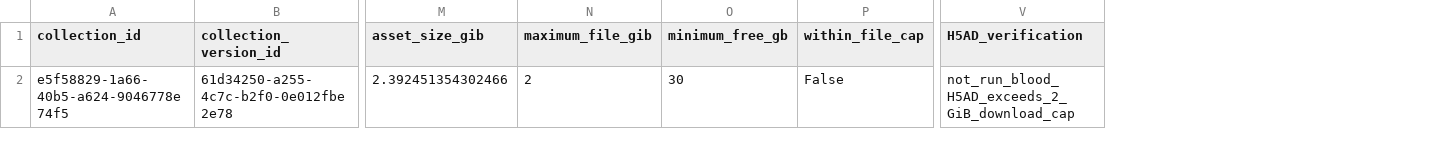
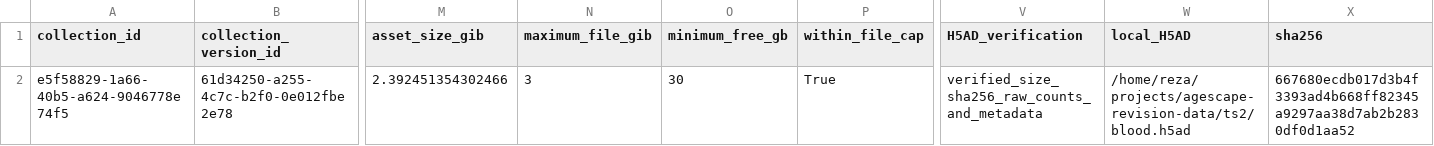
Before and after one commit to Abolfazl-Alipour/agescape, a CSV file: results/followup-ts2-blood-nk-asset.csv, drawn as a sheet; only a part is shown, gaps mark what is left out; the diff names each change by its address in the sheet, - before the commit and + after, or states it on an @@ line.

```diff
--- a/results/followup-ts2-blood-nk-asset.csv
+++ b/results/followup-ts2-blood-nk-asset.csv
+column W (local_H5AD), row 2: /home/reza/projects/agescape-revision-data/ts2/blood.h5ad
+column X (sha256), row 2: 667680ecdb017d3b4f3393ad4b668ff82345a9297aa38d7ab2b2830df0d1aa52
-N2 (maximum_file_gib): 2
+N2 (maximum_file_gib): 3
-P2 (within_file_cap): False
+P2 (within_file_cap): True
-V2 (H5AD_verification): not_run_blood_H5AD_exceeds_2_GiB_download_cap
+V2 (H5AD_verification): verified_size_sha256_raw_counts_and_metadata
```
Also changed, not shown: results/followup-ts2-blood-nk-donor-eligibility.csv, results/followup-ts2-blood-nk-endpoint-status.csv, 13 other files.
